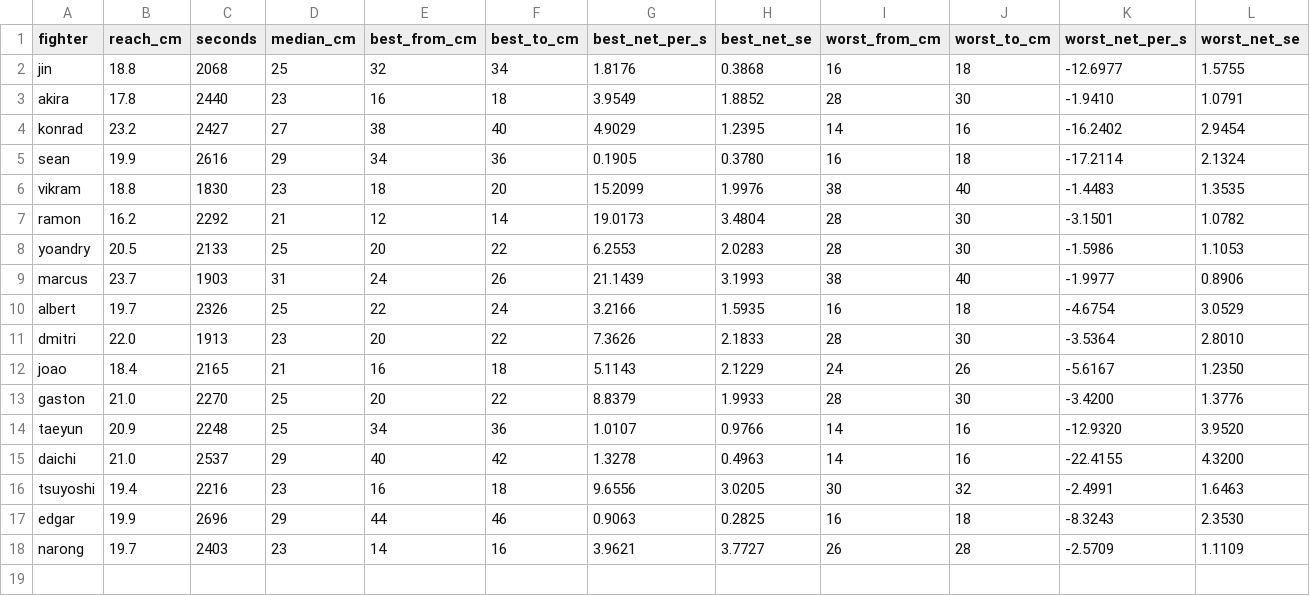
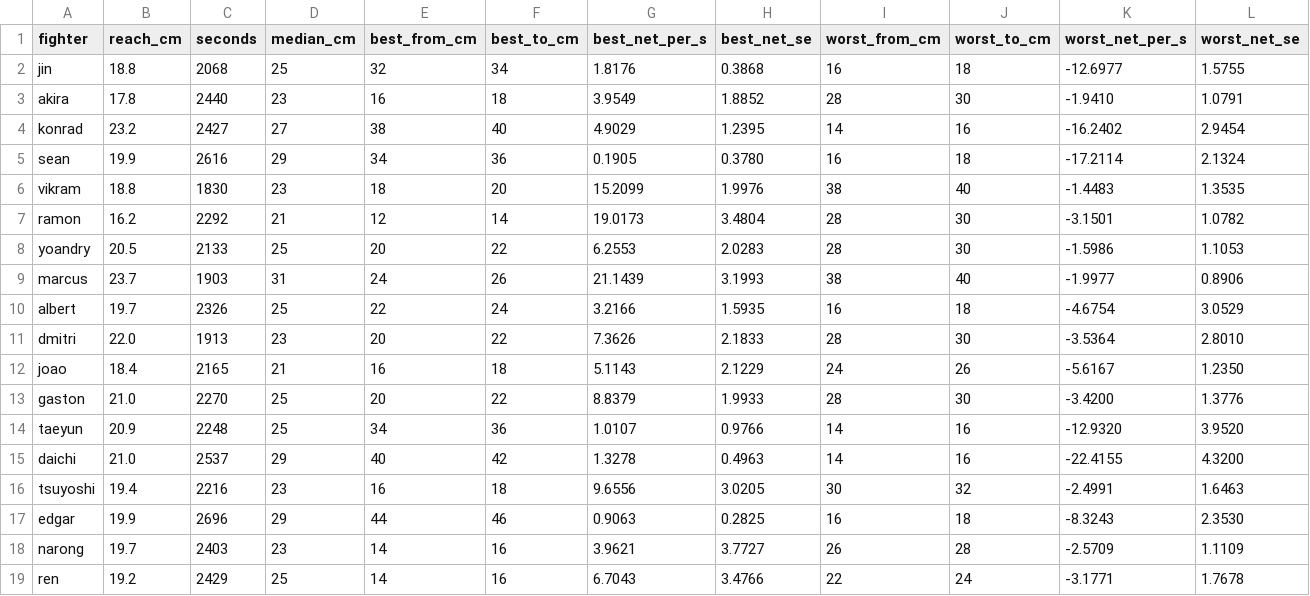
Before and after one commit to shoheimiyazaki/boxingVR, a CSV file: docs/arena/maai_roster_ranges_summary.csv, drawn as a sheet; only a part is shown; rows hold the shown columns only; the diff names each change by its address in the sheet, - before the commit and + after, or states it on an @@ line.

```diff
--- a/docs/arena/maai_roster_ranges_summary.csv
+++ b/docs/arena/maai_roster_ranges_summary.csv
+row 19: ren | 19.2 | 2429 | 25 | 14 | 16 | 6.7043 | 3.4766 | 22 | 24 | -3.1771 | 1.7678
```
Also changed, not shown: 43 other files.
